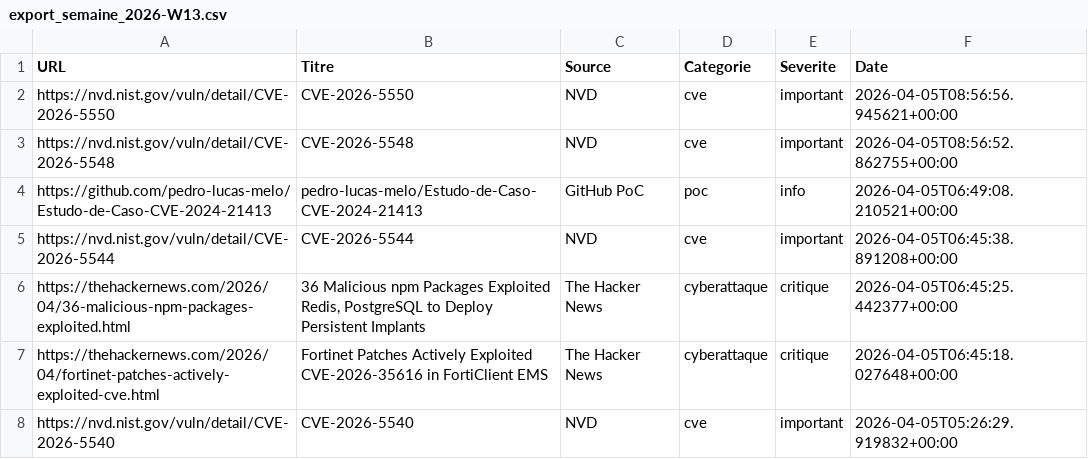
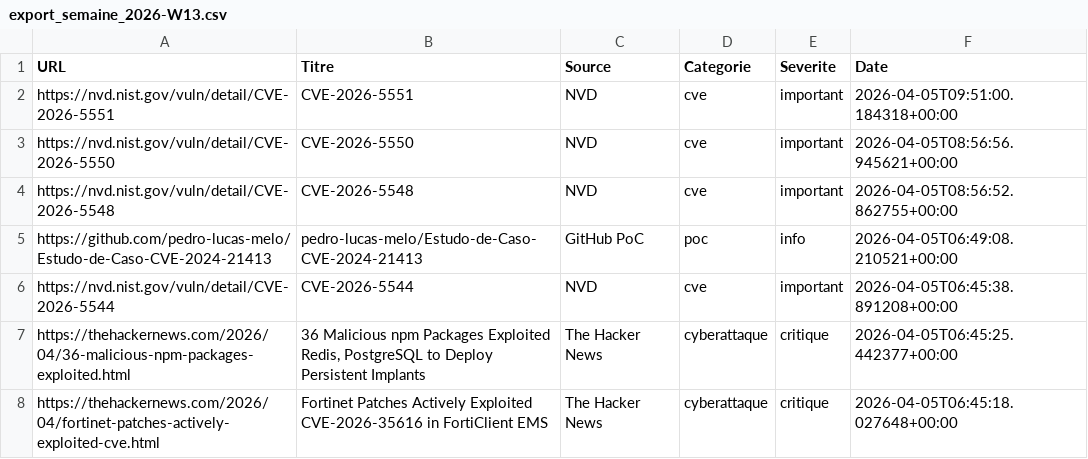
Before and after one commit to zeher66/cron-tasks, a CSV file: export_semaine_2026-W13.csv, drawn as a sheet; only a part is shown; the shorter side is filled out with more unchanged rows; the diff names each change by its address in the sheet, - before the commit and + after, or states it on an @@ line.

```diff
--- a/export_semaine_2026-W13.csv
+++ b/export_semaine_2026-W13.csv
+row 2: https://nvd.nist.gov/vuln/detail/CVE-2026-5551 | CVE-2026-5551 | NVD | cve | important | 2026-04-05T09:51:00.184318+00:00
```
Also changed, not shown: 5 other files.
